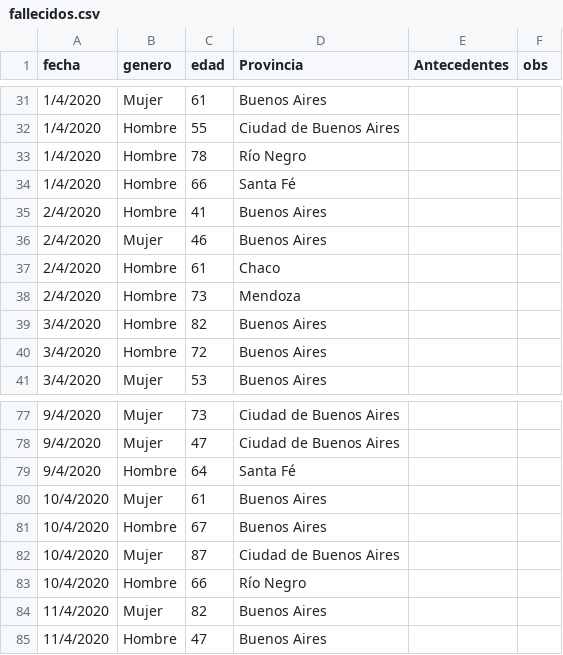
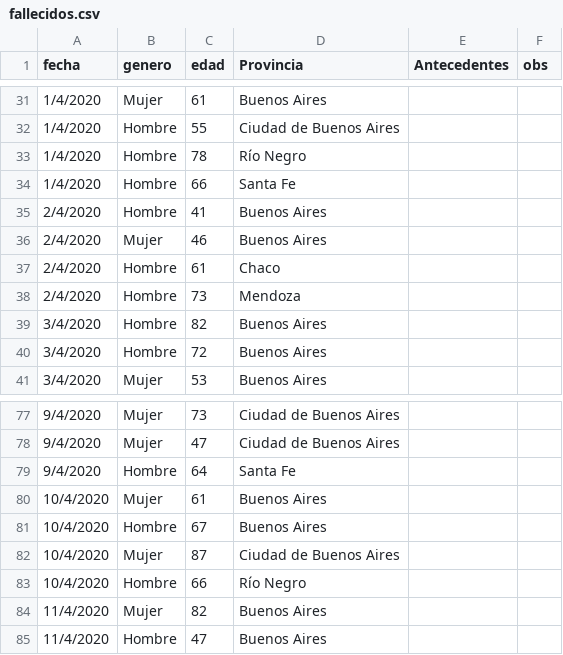
Before and after one commit to GIBD/covid, a CSV file: data/fallecidos.csv, drawn as a sheet; only a part is shown, gaps mark what is left out.

```diff
--- a/data/fallecidos.csv
+++ b/data/fallecidos.csv
@@ -33,3 +33,3 @@ fecha;genero;edad;Provincia;Antecedentes;obs
 1/4/2020;Hombre;78;Río Negro;;
-1/4/2020;Hombre;66;Santa Fé;;
+1/4/2020;Hombre;66;Santa Fe;;
 2/4/2020;Hombre;41;Buenos Aires;;
@@ -78,3 +78,3 @@ fecha;genero;edad;Provincia;Antecedentes;obs
 9/4/2020;Mujer;47;Ciudad de Buenos Aires;;
-9/4/2020;Hombre;64;Santa Fé;;
+9/4/2020;Hombre;64;Santa Fe;;
 10/4/2020;Mujer;61;Buenos Aires;;
```
Also changed, not shown: 2 other files.
